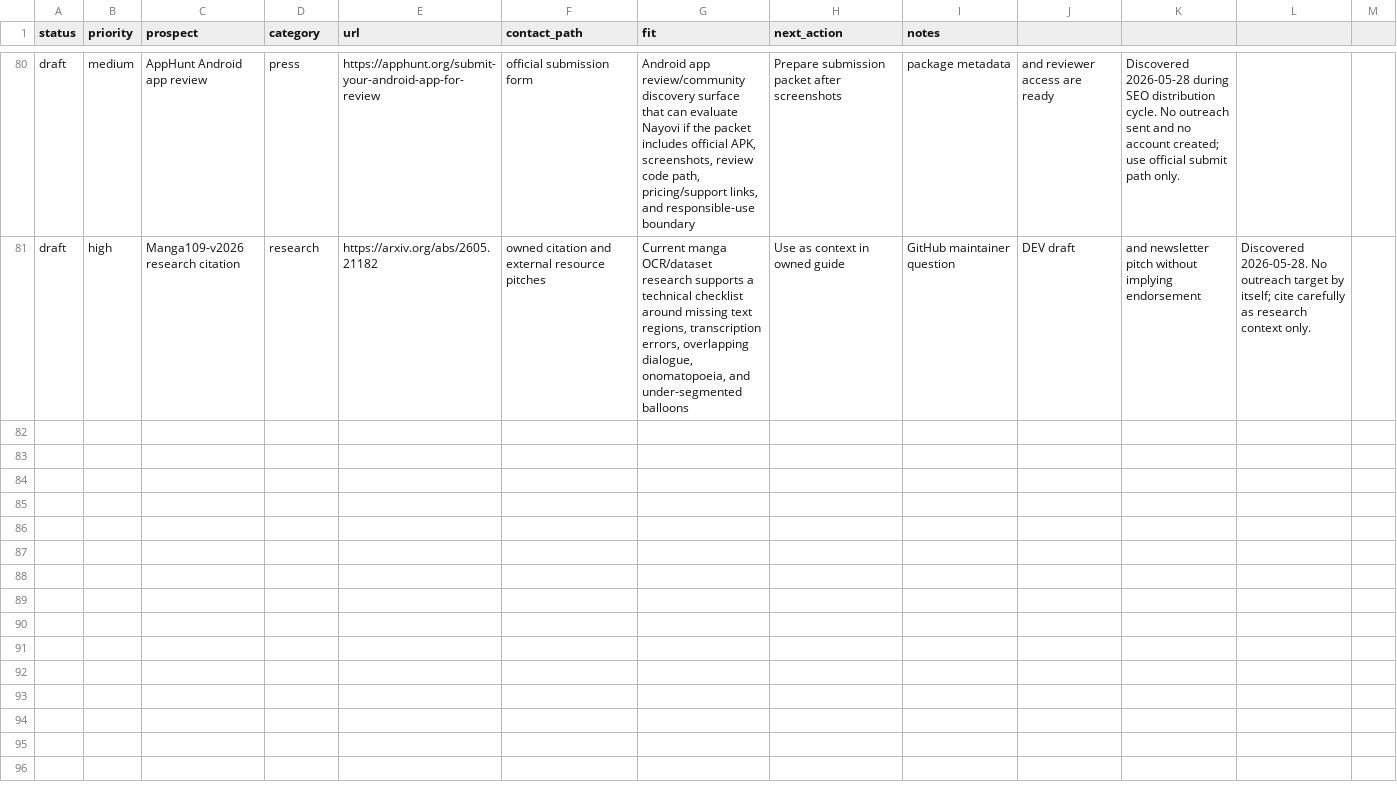
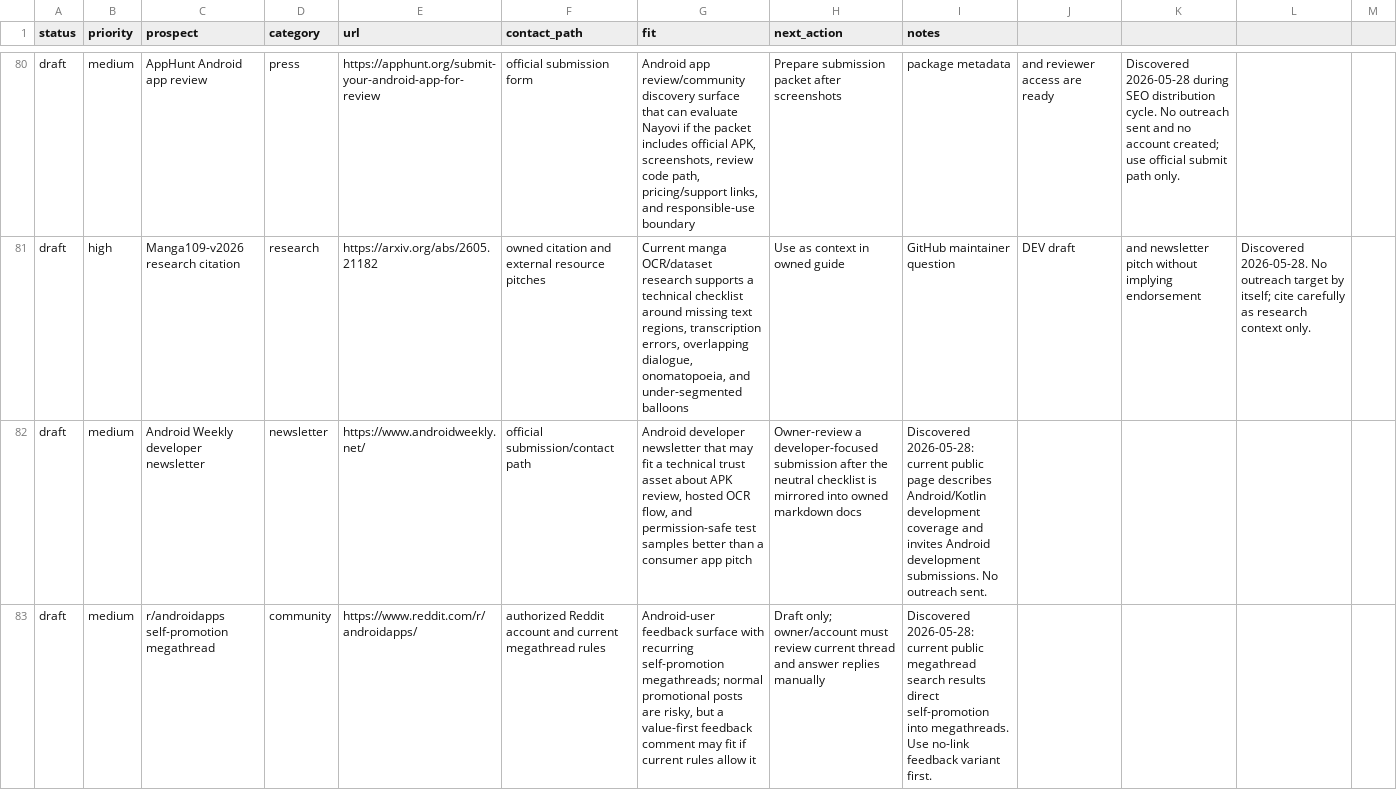
Before and after one commit to borjiomar38/tachi-back, a CSV file: docs/growth/backlink-prospects.csv, drawn as a sheet; only a part is shown, gaps mark what is left out; the diff covers the shown part only; the diff names each change by its address in the sheet, - before the commit and + after, or states it on an @@ line.

Commit message:
Add neutral OCR checklist distribution asset

```diff
--- a/docs/growth/backlink-prospects.csv
+++ b/docs/growth/backlink-prospects.csv
+row 82: draft | medium | Android Weekly developer newsletter | newsletter | https://www.androidweekly.net/ | official submission/contact path | Android developer newsletter that may fit a technical trust asset about APK review, hosted OCR flow, and permission-safe test samples better than a consumer app pitch | Owner-review a developer-focused submission after the neutral checklist is mirrored into owned markdown docs | Discovered 2026-05-28: current public page describes Android/Kotlin development coverage and invites Android development submissions. No outreach sent.
+row 83: draft | medium | r/androidapps self-promotion megathread | community | https://www.reddit.com/r/androidapps/ | authorized Reddit account and current megathread rules | Android-user feedback surface with recurring self-promotion megathreads; normal promotional posts are risky, but a value-first feedback comment may fit if current rules allow it | Draft only; owner/account must review current thread and answer replies manually | Discovered 2026-05-28: current public megathread search results direct self-promotion into megathreads. Use no-link feedback variant first.
```
Also changed, not shown: 1 added row elsewhere in this file, 6 other files.
